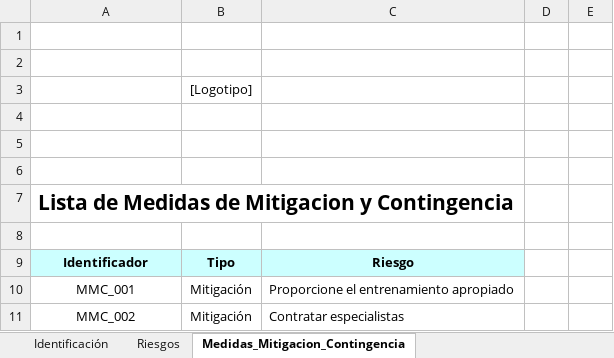
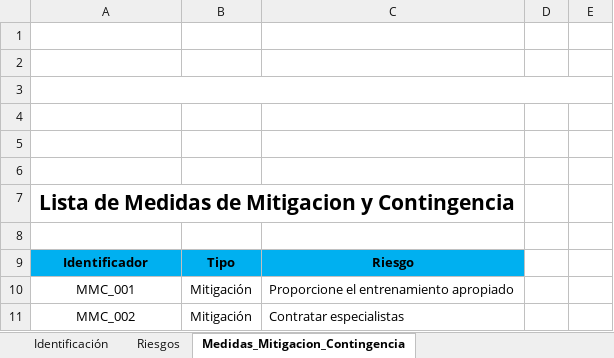
Before and after one commit to tersa-martin-AAA/TMv3, an Excel workbook: Administracion-de-Proyectos/Planeacion-del-proyecto/TMv3-BD de Riesgos.xlsx, sheet Medidas_Mitigacion_Contingencia, drawn as a sheet; only a part is shown; values as stored, in another font and other column widths than the file's, no borders; charts and pictures not drawn; the diff names each change by its address in the sheet, - before the commit and + after, or states it on an @@ line.

```diff
--- a/Administracion-de-Proyectos/Planeacion-del-proyecto/TMv3-BD de Riesgos.xlsx (sheet Medidas_Mitigacion_Contingencia)
+++ b/Administracion-de-Proyectos/Planeacion-del-proyecto/TMv3-BD de Riesgos.xlsx (sheet Medidas_Mitigacion_Contingencia)
+A3:E3 merged
-B3: [Logotipo]
+B3: (empty)
-A7 alignment: left
+A7 alignment: center
+A7:C7 merged
-A9:C9 fill: #CCFFFF
+A9:C9 fill: #00B0F0
```
Also changed, not shown: sheet Riesgos, charts or pictures, Administracion-de-Proyectos/Planeacion-del-proyecto/TMv3-Herramienta para la Administración de Riesgos.xlsx, Administracion-de-Proyectos/Planeacion-del-proyecto/TMv3-Matriz-de-responsabilidades.xlsx, 3 other files.
